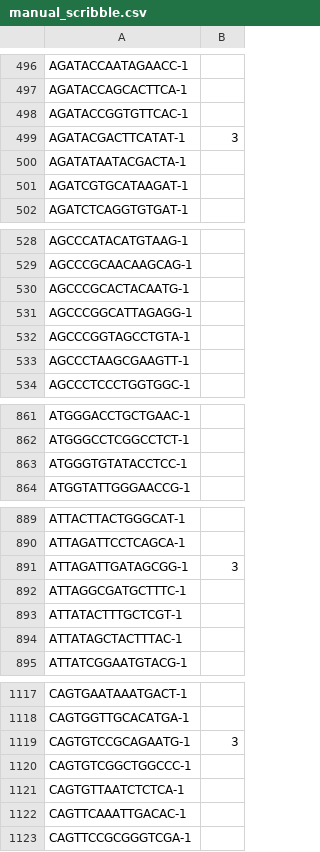
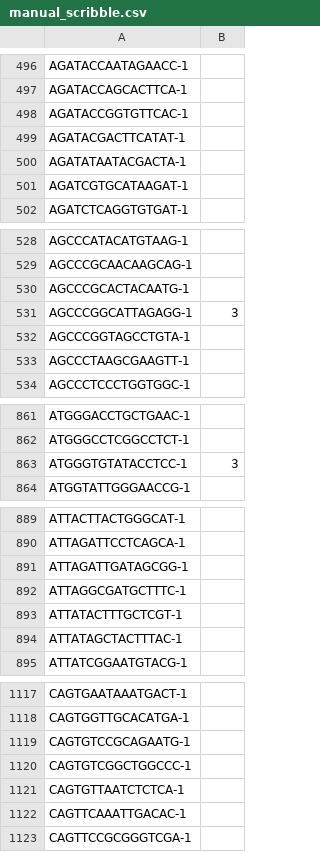
Before and after one commit to Noman1705088/ScribbleDom, a CSV file: Data/others/hbcb_A_1/manual_scribble.csv, drawn as a sheet; only a part is shown, gaps mark what is left out; the diff covers the shown part only.

```diff
--- a/Data/others/hbcb_A_1/manual_scribble.csv
+++ b/Data/others/hbcb_A_1/manual_scribble.csv
@@ -498,3 +498,3 @@ AGATACCAGCACTTCA-1,
 AGATACCGGTGTTCAC-1,
-AGATACGACTTCATAT-1,3
+AGATACGACTTCATAT-1,
 AGATATAATACGACTA-1,
@@ -530,3 +530,3 @@ AGCCCGCAACAAGCAG-1,
 AGCCCGCACTACAATG-1,
-AGCCCGGCATTAGAGG-1,
+AGCCCGGCATTAGAGG-1,3
 AGCCCGGTAGCCTGTA-1,
@@ -862,3 +862,3 @@ ATGGGACCTGCTGAAC-1,
 ATGGGCCTCGGCCTCT-1,
-ATGGGTGTATACCTCC-1,
+ATGGGTGTATACCTCC-1,3
 ATGGTATTGGGAACCG-1,
@@ -890,3 +890,3 @@ ATTACTTACTGGGCAT-1,
 ATTAGATTCCTCAGCA-1,
-ATTAGATTGATAGCGG-1,3
+ATTAGATTGATAGCGG-1,
 ATTAGGCGATGCTTTC-1,
@@ -1118,3 +1118,3 @@ CAGTGAATAAATGACT-1,
 CAGTGGTTGCACATGA-1,
-CAGTGTCCGCAGAATG-1,3
+CAGTGTCCGCAGAATG-1,
 CAGTGTCGGCTGGCCC-1,
```
Also changed, not shown: 33 edited cells elsewhere in this file, 3 other files.
